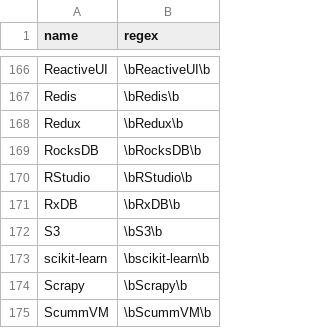
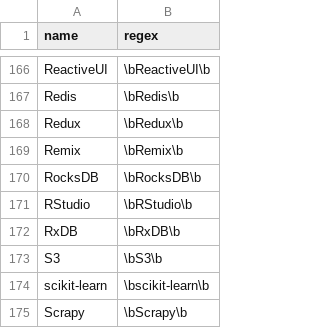
Before and after one commit to jobsort/jobsort, a TSV file: technologies.tsv, drawn as a sheet; only a part is shown, gaps mark what is left out; the shorter side is filled out with more unchanged rows.

Commit message:
Add Remix framework recently acquired by Shopify

```diff
--- a/technologies.tsv
+++ b/technologies.tsv
@@ -168,2 +168,3 @@ Redis	\bRedis\b
 Redux	\bRedux\b
+Remix	\bRemix\b
 RocksDB	\bRocksDB\b
```
